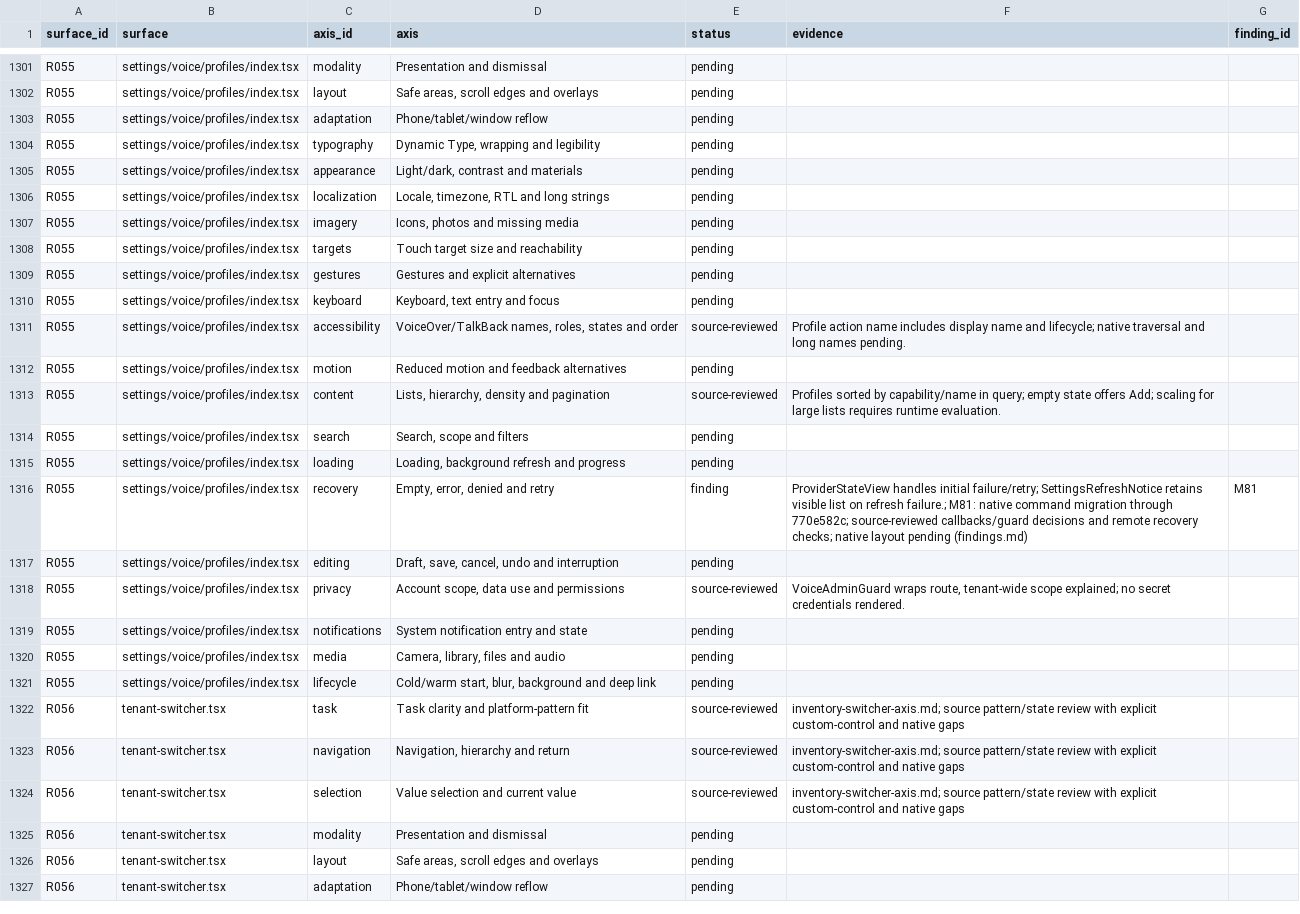
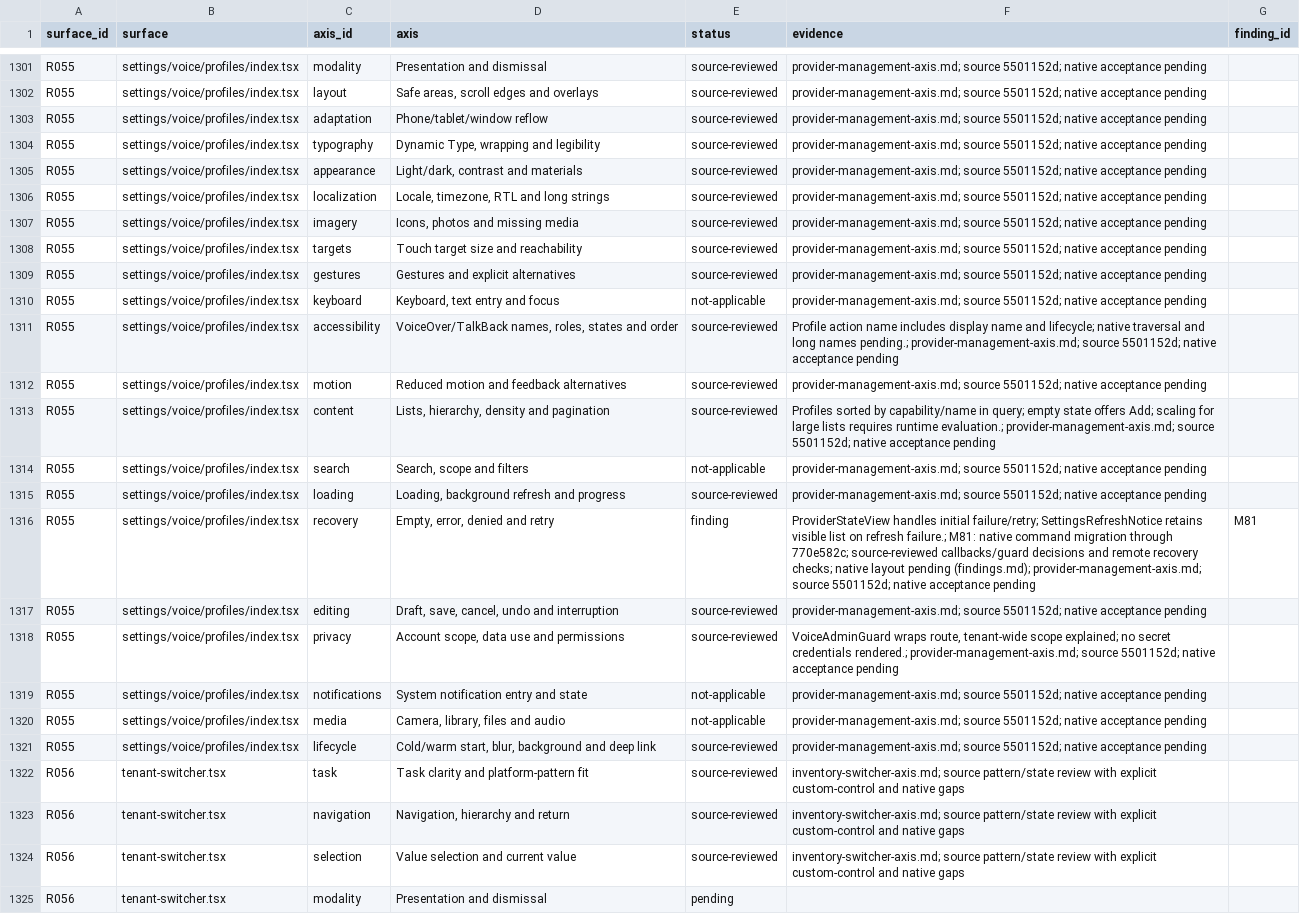
Before and after one commit to elsell/stuffstash, a CSV file: docs/reports/mobile-ui-remediation-2026-09-14/matrix.csv, drawn as a sheet; only a part is shown, gaps mark what is left out; the shorter side is filled out with more unchanged rows; the diff covers the shown part only; the diff names each change by its address in the sheet, - before the commit and + after, or states it on an @@ line.

Commit message:
docs(mobile): audit provider management across interaction axes

```diff
--- a/docs/reports/mobile-ui-remediation-2026-09-14/matrix.csv
+++ b/docs/reports/mobile-ui-remediation-2026-09-14/matrix.csv
-E1301:E1309 (status): pending
+E1301:E1309 (status): source-reviewed
-F1301:F1310 (evidence): (empty)
+F1301:F1310 (evidence): provider-management-axis.md; source 5501152d; native acceptance pending
-E1310 (status): pending
+E1310 (status): not-applicable
-F1311 (evidence): …long names pending.
+F1311 (evidence): …long names pending.; provider-management-axis.md; source 5501152d; native acceptance pending
-E1312 (status): pending
+E1312 (status): source-reviewed
-F1312 (evidence): (empty)
+F1312 (evidence): provider-management-axis.md; source 5501152d; native acceptance pending
-F1313 (evidence): …requires runtime evaluation.
+F1313 (evidence): …requires runtime evaluation.; provider-management-axis.md; source 5501152d; native acceptance pending
-E1314 (status): pending
+E1314 (status): not-applicable
-F1314:F1315 (evidence): (empty)
+F1314:F1315 (evidence): provider-management-axis.md; source 5501152d; native acceptance pending
-E1315 (status): pending
+E1315 (status): source-reviewed
-F1316 (evidence): …layout pending (findings.md)
+F1316 (evidence): …layout pending (findings.md); provider-management-axis.md; source 5501152d; native acceptance pending
-E1317 (status): pending
+E1317 (status): source-reviewed
-F1317 (evidence): (empty)
+F1317 (evidence): provider-management-axis.md; source 5501152d; native acceptance pending
-F1318 (evidence): …secret credentials rendered.
+F1318 (evidence): …secret credentials rendered.; provider-management-axis.md; source 5501152d; native acceptance pending
-E1319:E1320 (status): pending
+E1319:E1320 (status): not-applicable
-F1319:F1321 (evidence): (empty)
+F1319:F1321 (evidence): provider-management-axis.md; source 5501152d; native acceptance pending
-E1321 (status): pending
+E1321 (status): source-reviewed
```
Also changed, not shown: 84 edited cells elsewhere in this file, 2 other files.
